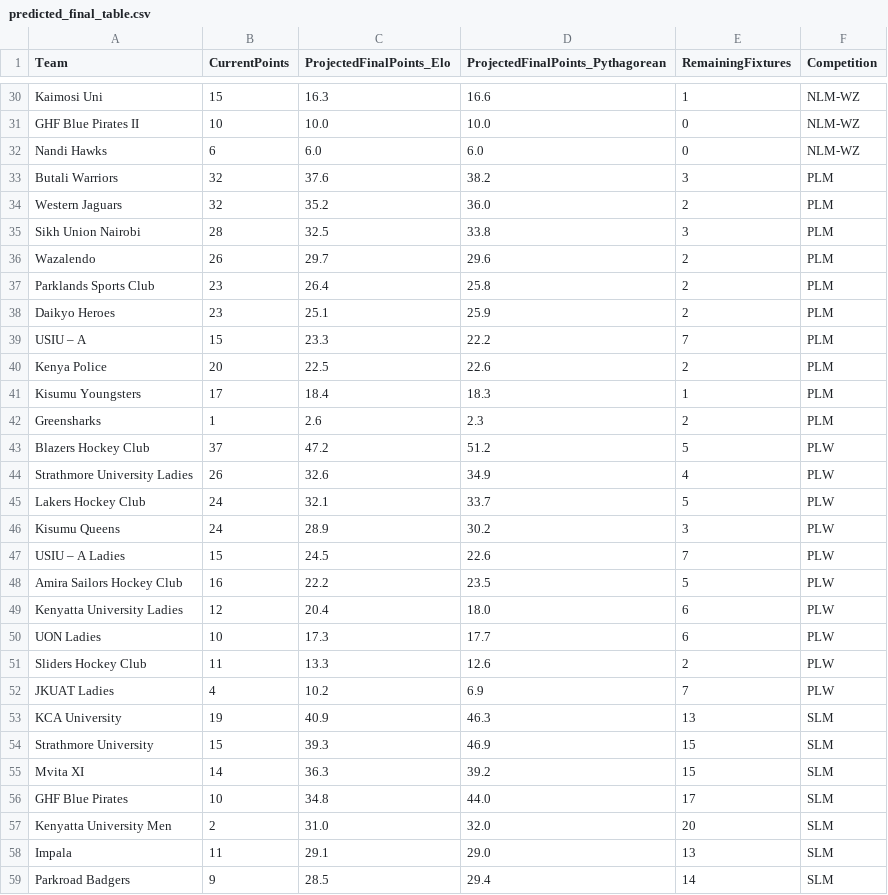
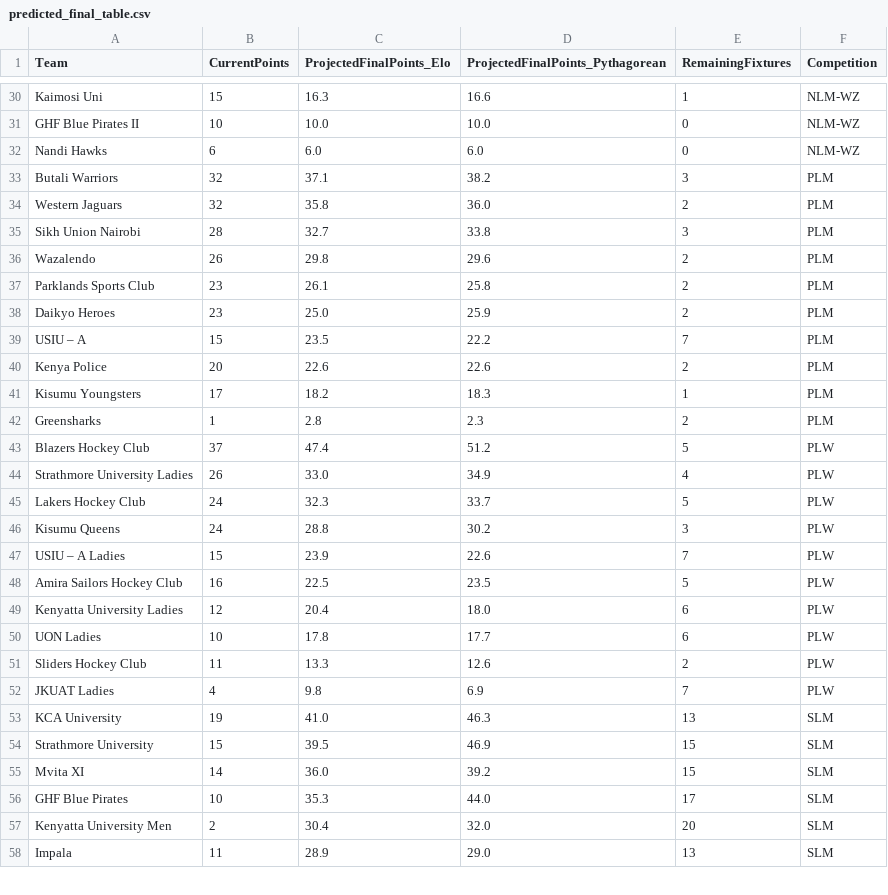
Before and after one commit to agesatony/hockeyiq-kenya, a CSV file: data/processed/predicted_final_table.csv, drawn as a sheet; only a part is shown, gaps mark what is left out; the diff covers the shown part only.

```diff
--- a/data/processed/predicted_final_table.csv
+++ b/data/processed/predicted_final_table.csv
@@ -32,28 +32,27 @@ GHF Blue Pirates II,10,10.0,10.0,0,NLM-WZ
 Nandi Hawks,6,6.0,6.0,0,NLM-WZ
-Butali Warriors,32,37.6,38.2,3,PLM
-Western Jaguars,32,35.2,36.0,2,PLM
-Sikh Union Nairobi,28,32.5,33.8,3,PLM
-Wazalendo,26,29.7,29.6,2,PLM
-Parklands Sports Club,23,26.4,25.8,2,PLM
-Daikyo Heroes,23,25.1,25.9,2,PLM
-USIU – A,15,23.3,22.2,7,PLM
-Kenya Police,20,22.5,22.6,2,PLM
-Kisumu Youngsters,17,18.4,18.3,1,PLM
-Greensharks,1,2.6,2.3,2,PLM
-Blazers Hockey Club,37,47.2,51.2,5,PLW
-Strathmore University Ladies,26,32.6,34.9,4,PLW
-Lakers Hockey Club,24,32.1,33.7,5,PLW
-Kisumu Queens,24,28.9,30.2,3,PLW
-USIU – A Ladies,15,24.5,22.6,7,PLW
-Amira Sailors Hockey Club,16,22.2,23.5,5,PLW
+Butali Warriors,32,37.1,38.2,3,PLM
+Western Jaguars,32,35.8,36.0,2,PLM
+Sikh Union Nairobi,28,32.7,33.8,3,PLM
+Wazalendo,26,29.8,29.6,2,PLM
+Parklands Sports Club,23,26.1,25.8,2,PLM
+Daikyo Heroes,23,25.0,25.9,2,PLM
+USIU – A,15,23.5,22.2,7,PLM
+Kenya Police,20,22.6,22.6,2,PLM
+Kisumu Youngsters,17,18.2,18.3,1,PLM
+Greensharks,1,2.8,2.3,2,PLM
+Blazers Hockey Club,37,47.4,51.2,5,PLW
+Strathmore University Ladies,26,33.0,34.9,4,PLW
+Lakers Hockey Club,24,32.3,33.7,5,PLW
+Kisumu Queens,24,28.8,30.2,3,PLW
+USIU – A Ladies,15,23.9,22.6,7,PLW
+Amira Sailors Hockey Club,16,22.5,23.5,5,PLW
 Kenyatta University Ladies,12,20.4,18.0,6,PLW
-UON Ladies,10,17.3,17.7,6,PLW
+UON Ladies,10,17.8,17.7,6,PLW
 Sliders Hockey Club,11,13.3,12.6,2,PLW
-JKUAT Ladies,4,10.2,6.9,7,PLW
-KCA University,19,40.9,46.3,13,SLM
-Strathmore University,15,39.3,46.9,15,SLM
-Mvita XI,14,36.3,39.2,15,SLM
-GHF Blue Pirates,10,34.8,44.0,17,SLM
-Kenyatta University Men,2,31.0,32.0,20,SLM
-Impala,11,29.1,29.0,13,SLM
-Parkroad Badgers,9,28.5,29.4,14,SLM
+JKUAT Ladies,4,9.8,6.9,7,PLW
+KCA University,19,41.0,46.3,13,SLM
+Strathmore University,15,39.5,46.9,15,SLM
+Mvita XI,14,36.0,39.2,15,SLM
+GHF Blue Pirates,10,35.3,44.0,17,SLM
+Kenyatta University Men,2,30.4,32.0,20,SLM
+Impala,11,28.9,29.0,13,SLM
```
Also changed, not shown: 4 added rows, 3 removed rows and 32 edited cells elsewhere in this file, data/processed/alltime_top_scorers.csv, data/processed/big_game_record.csv, 9 other files.
